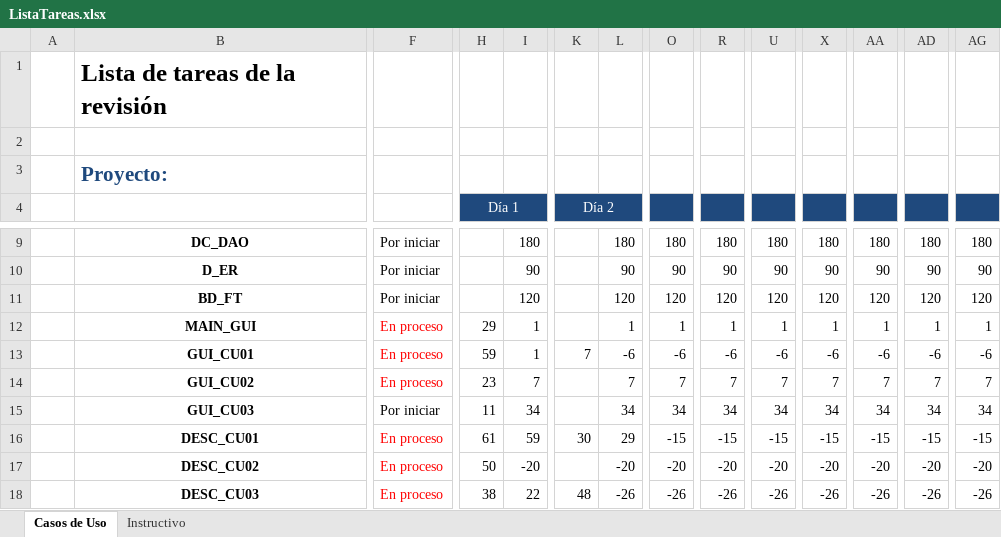
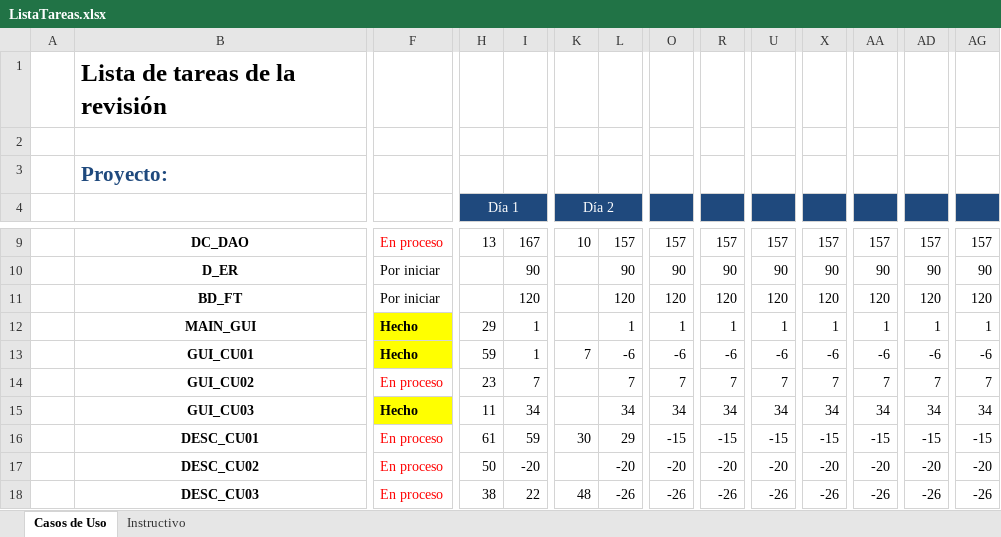
Before and after one commit to ang0823/fixTechnology, an Excel workbook: documentacion/ListaTareas.xlsx, sheet Casos de Uso, drawn as a sheet; only a part is shown, gaps mark what is left out; values as stored, in another font and other column widths than the file's, no borders; the diff covers the shown part only; the diff names each change by its address in the sheet, - before the commit and + after, or states it on an @@ line.

```diff
--- a/documentacion/ListaTareas.xlsx (sheet Casos de Uso)
+++ b/documentacion/ListaTareas.xlsx (sheet Casos de Uso)
-F9: Por iniciar
+F9: En proceso
-F9 text colour: black
+F9 text colour: #FF0000
-H9 (Día 1): (empty)
+H9 (Día 1): 13
-I9: 180
+I9: 167
-K9 (Día 2): (empty)
+K9 (Día 2): 10
-L9: 180
+L9: 157
-O9: 180
+O9: 157
-R9: 180
+R9: 157
-U9: 180
+U9: 157
-X9: 180
+X9: 157
-AA9: 180
+AA9: 157
-AD9: 180
+AD9: 157
-AG9: 180
+AG9: 157
-F12:F13: En proceso
+F12:F13: Hecho
@@ F12:F13 fill: none → #FFFF00, bold: off → on, text colour: #FF0000 → black @@
-F15: Por iniciar
+F15: Hecho
@@ F15 fill: none → #FFFF00, bold: off → on @@
```
Also changed, not shown: 86 edited cells and cell formats elsewhere in this sheet, 2 other files.
